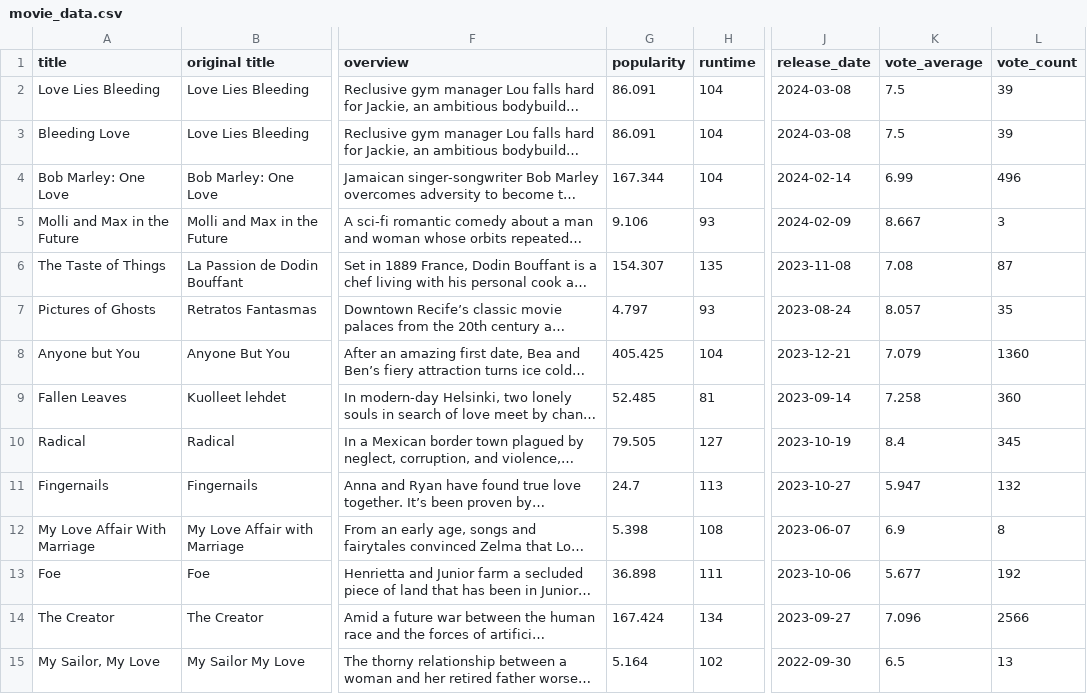
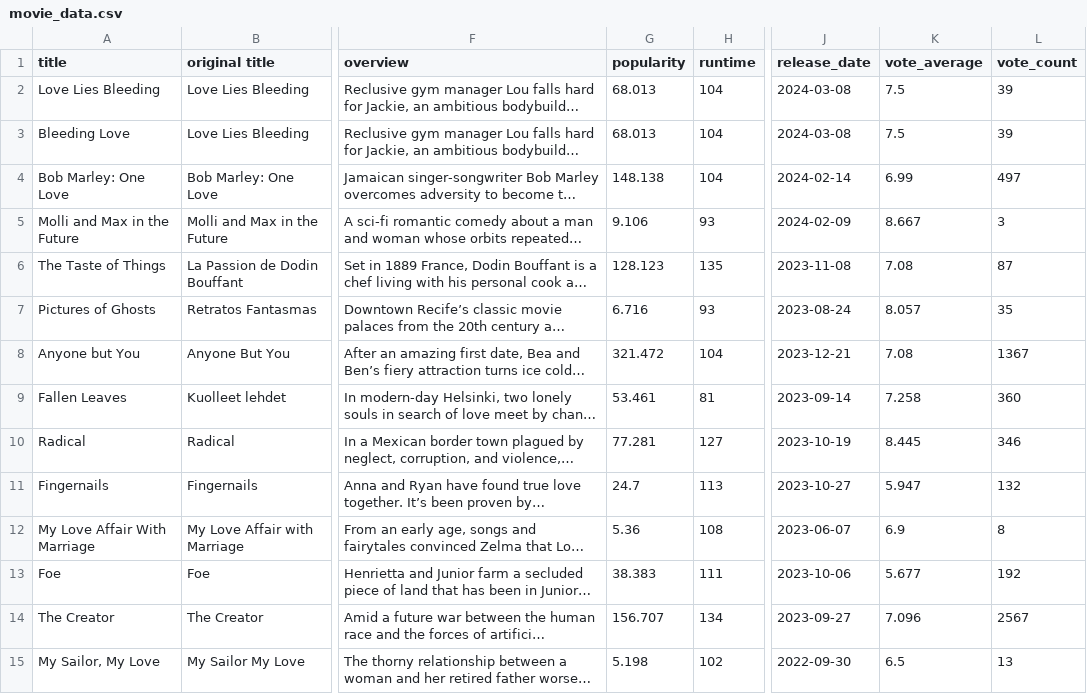
Before and after one commit to dannygallardo/data-sourcing-challenge, a CSV file: movie_data.csv, drawn as a sheet; only a part is shown, gaps mark what is left out; long unchanged cells end in …; the diff covers the shown part only; the diff names each change by its address in the sheet, - before the commit and + after, or states it on an @@ line.

```diff
--- a/movie_data.csv
+++ b/movie_data.csv
-G2:G3 (popularity): 86.091
+G2:G3 (popularity): 68.013
-G4 (popularity): 167.344
+G4 (popularity): 148.138
-L4 (vote_count): 496
+L4 (vote_count): 497
-G6 (popularity): 154.307
+G6 (popularity): 128.123
-G7 (popularity): 4.797
+G7 (popularity): 6.716
-G8 (popularity): 405.425
+G8 (popularity): 321.472
-K8 (vote_average): 7.079
+K8 (vote_average): 7.08
-L8 (vote_count): 1360
+L8 (vote_count): 1367
-G9 (popularity): 52.485
+G9 (popularity): 53.461
-G10 (popularity): 79.505
+G10 (popularity): 77.281
-K10 (vote_average): 8.4
+K10 (vote_average): 8.445
-L10 (vote_count): 345
+L10 (vote_count): 346
-G12 (popularity): 5.398
+G12 (popularity): 5.36
-G13 (popularity): 36.898
+G13 (popularity): 38.383
-G14 (popularity): 167.424
+G14 (popularity): 156.707
-L14 (vote_count): 2566
+L14 (vote_count): 2567
-G15 (popularity): 5.164
+G15 (popularity): 5.198
```
Also changed, not shown: 147 edited cells elsewhere in this file, 1 other file.
